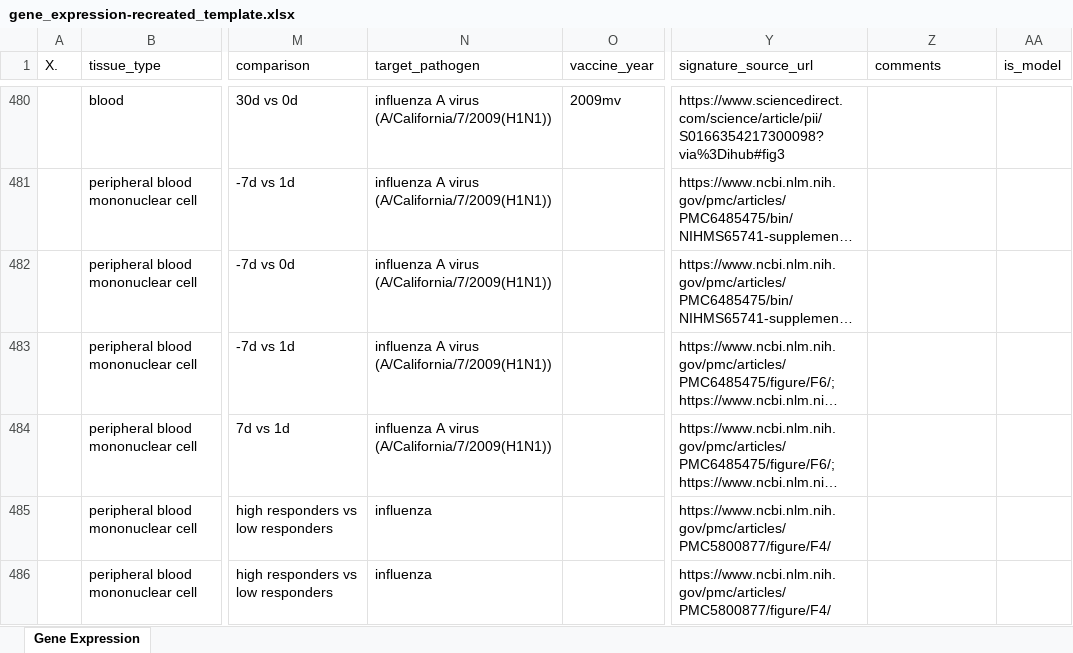
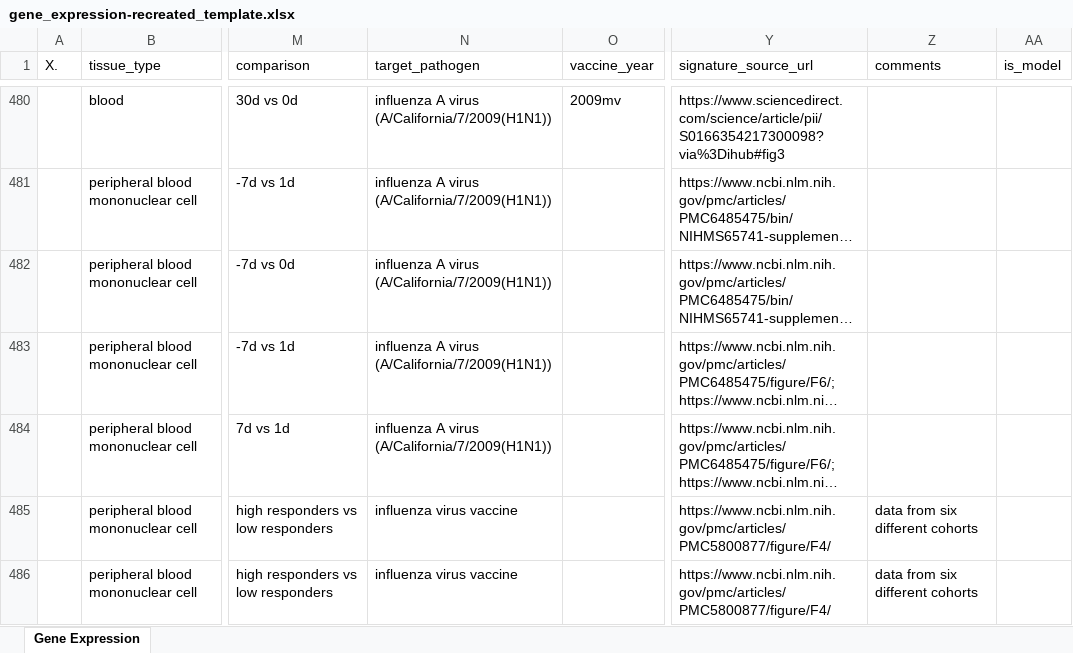
Before and after one commit to floratos-lab/hipc-dashboard-pipeline, an Excel workbook: reformatted_data/gene_expression-recreated_template.xlsx, sheet Gene Expression, drawn as a sheet; only a part is shown, gaps mark what is left out; long unchanged cells end in …; values as stored, in another font and other column widths than the file's, no borders; the diff covers the shown part only; the diff names each change by its address in the sheet, - before the commit and + after, or states it on an @@ line.

Commit message:
update of recreated data files
corrects missing subject data

```diff
--- a/reformatted_data/gene_expression-recreated_template.xlsx (sheet Gene Expression)
+++ b/reformatted_data/gene_expression-recreated_template.xlsx (sheet Gene Expression)
-N485:N486 (target_pathogen): influenza
+N485:N486 (target_pathogen): influenza virus vaccine
-Z485:Z486 (comments): (empty)
+Z485:Z486 (comments): data from six different cohorts
```
Also changed, not shown: 3 edited cells elsewhere in this sheet, reformatted_data/cell_type-recreated_template.xlsx, 5 other files.
